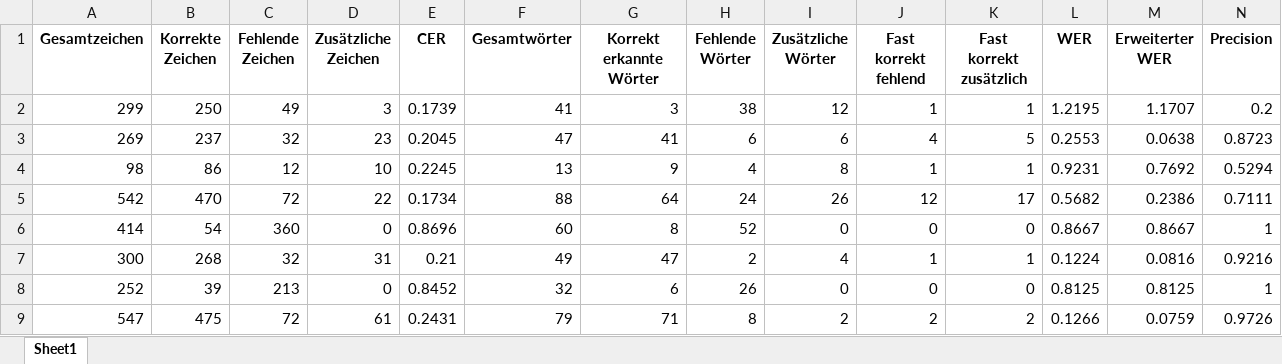
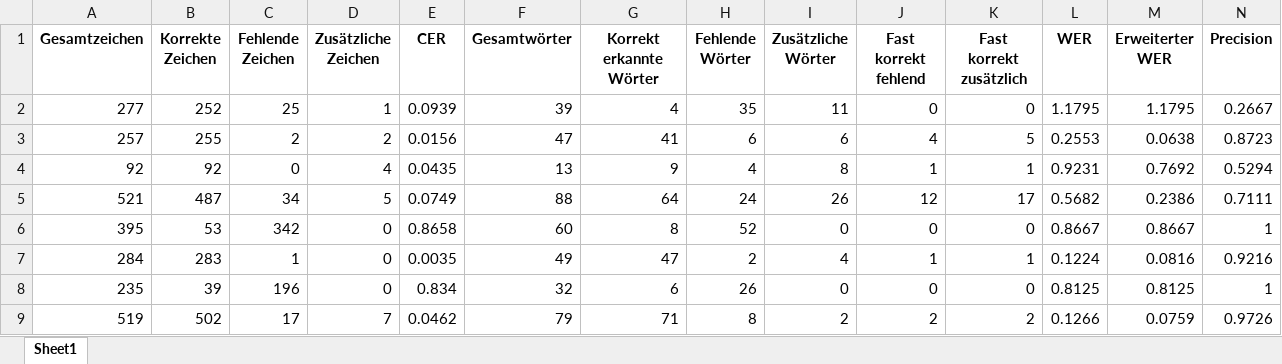
Before and after one commit to RichardBenndorf/diplomarbeitV2-RichardBenndorf, an Excel workbook: model/Auswertung/Infografiken/Ergebnis_GotOcr/results.xlsx, sheet Sheet1, drawn as a sheet; only a part is shown; values as stored, in another font and other column widths than the file's, no borders; removed rows and columns are numbered as before the commit, all else as after; rows hold the shown columns only; the diff names each change by its address in the sheet, - before the commit and + after, or states it on an @@ line.

```diff
--- a/model/Auswertung/Infografiken/Ergebnis_GotOcr/results.xlsx (sheet Sheet1)
+++ b/model/Auswertung/Infografiken/Ergebnis_GotOcr/results.xlsx (sheet Sheet1)
-row 2: 299 | 250 | 49 | 3 | 0.1739 | 41 | 3 | 38 | 12 | 1 | 1 | 1.2195 | 1.1707 | 0.2
+row 2: 277 | 252 | 25 | 1 | 0.0939 | 39 | 4 | 35 | 11 | 0 | 0 | 1.1795 | 1.1795 | 0.2667
-A3 (Gesamtzeichen): 269
+A3 (Gesamtzeichen): 257
-B3 (Korrekte Zeichen): 237
+B3 (Korrekte Zeichen): 255
-C3 (Fehlende Zeichen): 32
+C3 (Fehlende Zeichen): 2
-D3 (Zusätzliche Zeichen): 23
+D3 (Zusätzliche Zeichen): 2
-E3 (CER): 0.2045
+E3 (CER): 0.0156
-A4 (Gesamtzeichen): 98
+A4 (Gesamtzeichen): 92
-B4 (Korrekte Zeichen): 86
+B4 (Korrekte Zeichen): 92
-C4 (Fehlende Zeichen): 12
+C4 (Fehlende Zeichen): 0
-D4 (Zusätzliche Zeichen): 10
+D4 (Zusätzliche Zeichen): 4
-E4 (CER): 0.2245
+E4 (CER): 0.0435
-A5 (Gesamtzeichen): 542
+A5 (Gesamtzeichen): 521
-B5 (Korrekte Zeichen): 470
+B5 (Korrekte Zeichen): 487
-C5 (Fehlende Zeichen): 72
+C5 (Fehlende Zeichen): 34
-D5 (Zusätzliche Zeichen): 22
+D5 (Zusätzliche Zeichen): 5
-E5 (CER): 0.1734
+E5 (CER): 0.0749
-A6 (Gesamtzeichen): 414
+A6 (Gesamtzeichen): 395
-B6 (Korrekte Zeichen): 54
+B6 (Korrekte Zeichen): 53
-C6 (Fehlende Zeichen): 360
+C6 (Fehlende Zeichen): 342
-E6 (CER): 0.8696
+E6 (CER): 0.8658
-A7 (Gesamtzeichen): 300
+A7 (Gesamtzeichen): 284
-B7 (Korrekte Zeichen): 268
+B7 (Korrekte Zeichen): 283
-C7 (Fehlende Zeichen): 32
+C7 (Fehlende Zeichen): 1
-D7 (Zusätzliche Zeichen): 31
+D7 (Zusätzliche Zeichen): 0
-E7 (CER): 0.21
+E7 (CER): 0.0035
-A8 (Gesamtzeichen): 252
+A8 (Gesamtzeichen): 235
-C8 (Fehlende Zeichen): 213
+C8 (Fehlende Zeichen): 196
-E8 (CER): 0.8452
+E8 (CER): 0.834
-A9 (Gesamtzeichen): 547
+A9 (Gesamtzeichen): 519
-B9 (Korrekte Zeichen): 475
+B9 (Korrekte Zeichen): 502
-C9 (Fehlende Zeichen): 72
+C9 (Fehlende Zeichen): 17
-D9 (Zusätzliche Zeichen): 61
+D9 (Zusätzliche Zeichen): 7
-E9 (CER): 0.2431
+E9 (CER): 0.0462
```
Also changed, not shown: model/Auswertung/Infografiken/Ergebnis_Kosmos/results.xlsx, model/Auswertung/Infografiken/Ergebnis_Llama/results.xlsx, 44 other files.
